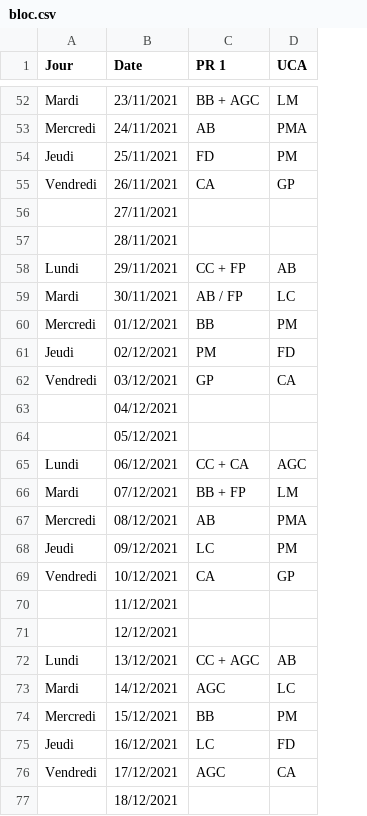
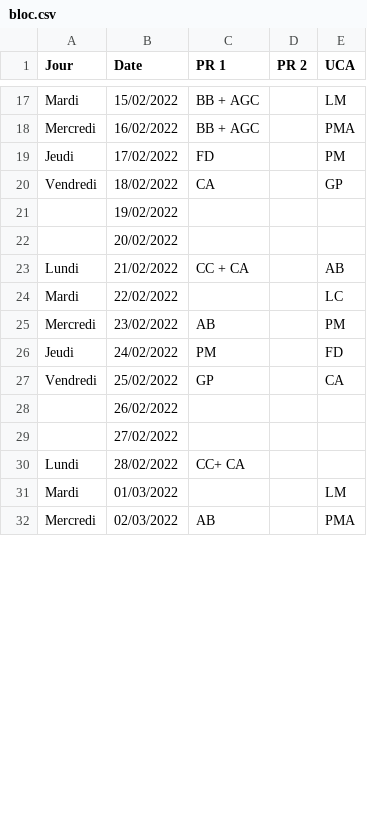
Before and after one commit to Ant0ineGC/Ant0ineGC.github.io, a CSV file: bloc/bloc.csv, drawn as a sheet; only a part is shown, gaps mark what is left out; removed rows and columns are numbered as before the commit, all else as after; the diff covers the shown part only; the diff names each change by its address in the sheet, - before the commit and + after, or states it on an @@ line.

```diff
--- a/bloc/bloc.csv
+++ b/bloc/bloc.csv
+column D (PR 2), empty
-B17 (Date): 23/11/2021
+B17 (Date): 15/02/2022
-B18 (Date): 24/11/2021
+B18 (Date): 16/02/2022
-C18 (PR 1): AB
+C18 (PR 1): BB + AGC
-B19 (Date): 25/11/2021
+B19 (Date): 17/02/2022
-B20 (Date): 26/11/2021
+B20 (Date): 18/02/2022
-B21 (Date): 27/11/2021
+B21 (Date): 19/02/2022
-B22 (Date): 28/11/2021
+B22 (Date): 20/02/2022
-B23 (Date): 29/11/2021
+B23 (Date): 21/02/2022
-C23 (PR 1): CC + FP
+C23 (PR 1): CC + CA
-B24 (Date): 30/11/2021
+B24 (Date): 22/02/2022
-C24 (PR 1): AB / FP
+C24 (PR 1): (empty)
-B25 (Date): 01/12/2021
+B25 (Date): 23/02/2022
-C25 (PR 1): BB
+C25 (PR 1): AB
-B26 (Date): 02/12/2021
+B26 (Date): 24/02/2022
-B27 (Date): 03/12/2021
+B27 (Date): 25/02/2022
-B28 (Date): 04/12/2021
+B28 (Date): 26/02/2022
-B29 (Date): 05/12/2021
+B29 (Date): 27/02/2022
-row 65: Lundi | 06/12/2021 | CC + CA | AGC
+row 30: Lundi | 28/02/2022 | CC+ CA
-B31 (Date): 07/12/2021
+B31 (Date): 01/03/2022
-C31 (PR 1): BB + FP
+C31 (PR 1): (empty)
-B32 (Date): 08/12/2021
+B32 (Date): 02/03/2022
-row 68: Jeudi | 09/12/2021 | LC | PM
-row 69: Vendredi | 10/12/2021 | CA | GP
-row 70:  | 11/12/2021
-row 71:  | 12/12/2021
-row 72: Lundi | 13/12/2021 | CC + AGC | AB
-row 73: Mardi | 14/12/2021 | AGC | LC
-row 74: Mercredi | 15/12/2021 | BB | PM
-row 75: Jeudi | 16/12/2021 | LC | FD
-row 76: Vendredi | 17/12/2021 | AGC | CA
-row 77:  | 18/12/2021
```
Also changed, not shown: 2 added rows, 36 removed rows and 23 edited cells elsewhere in this file, garde/garde.csv, 12 other files.
